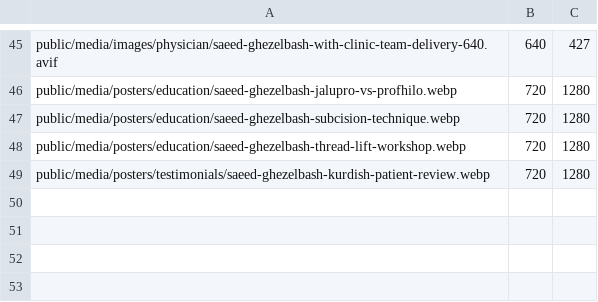
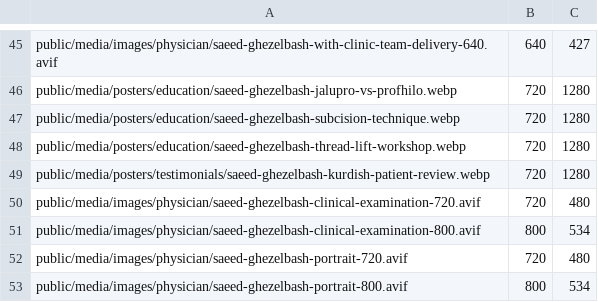
Before and after one commit to medicaldoctor91/doctor-ghezelbaash, a TSV file: src/data/media-dimensions.tsv, drawn as a sheet; only a part is shown, gaps mark what is left out; the diff names each change by its address in the sheet, - before the commit and + after, or states it on an @@ line.

```diff
--- a/src/data/media-dimensions.tsv
+++ b/src/data/media-dimensions.tsv
+row 50: public/media/images/physician/saeed-ghezelbash-clinical-examination-720.avif | 720 | 480
+row 51: public/media/images/physician/saeed-ghezelbash-clinical-examination-800.avif | 800 | 534
+row 52: public/media/images/physician/saeed-ghezelbash-portrait-720.avif | 720 | 480
+row 53: public/media/images/physician/saeed-ghezelbash-portrait-800.avif | 800 | 534
```
Also changed, not shown: 8 other files.
